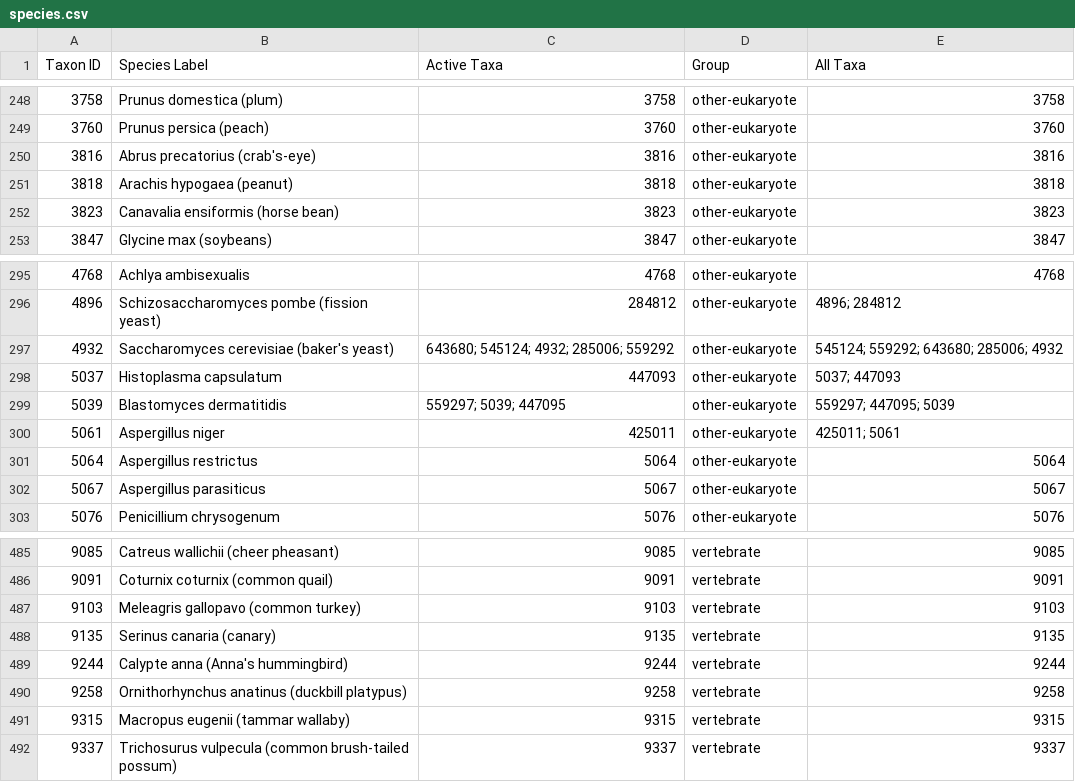
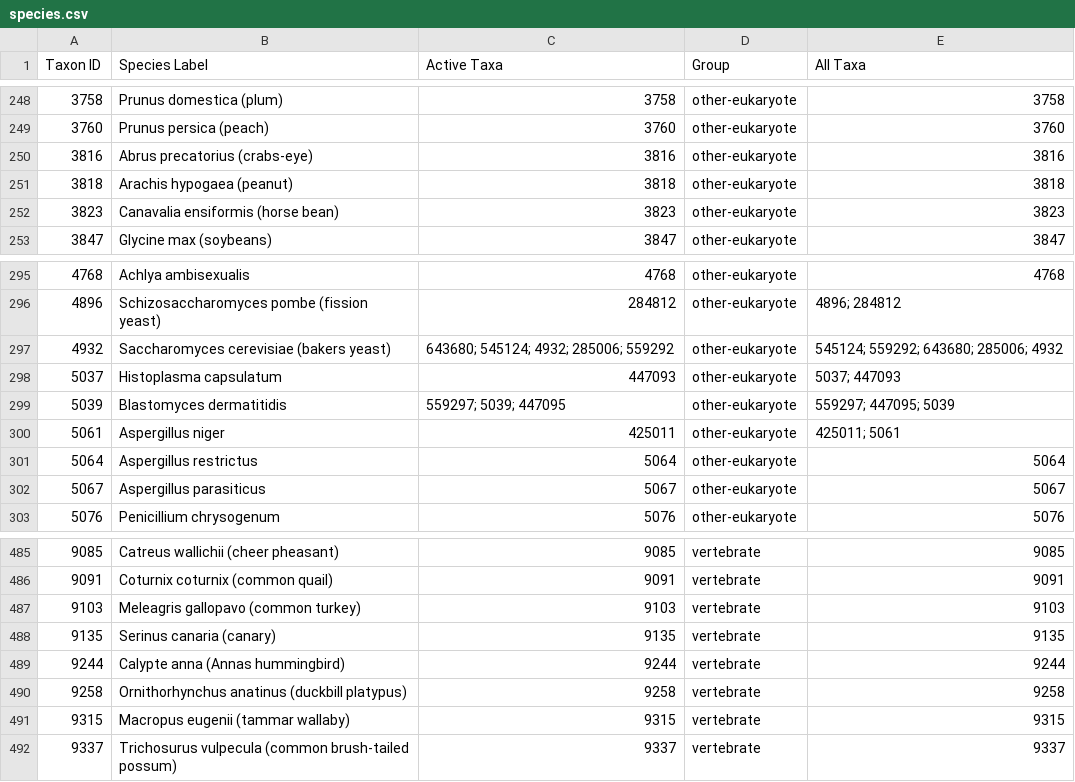
Before and after one commit to danielmarrama/protein_tree, a CSV file: species.csv, drawn as a sheet; only a part is shown, gaps mark what is left out.

```diff
--- a/species.csv
+++ b/species.csv
@@ -249,3 +249,3 @@ Taxon ID,Species Label,Active Taxa,Group,All Taxa
 3760,Prunus persica (peach),3760,other-eukaryote,3760
-3816,Abrus precatorius (crab's-eye),3816,other-eukaryote,3816
+3816,Abrus precatorius (crabs-eye),3816,other-eukaryote,3816
 3818,Arachis hypogaea (peanut),3818,other-eukaryote,3818
@@ -296,3 +296,3 @@ Taxon ID,Species Label,Active Taxa,Group,All Taxa
 4896,Schizosaccharomyces pombe (fission yeast),284812,other-eukaryote,4896; 284812
-4932,Saccharomyces cerevisiae (baker's yeast),643680; 545124; 4932; 285006; 559292,other-eukaryote,545124; 559292; 643680; 285006; 4932
+4932,Saccharomyces cerevisiae (bakers yeast),643680; 545124; 4932; 285006; 559292,other-eukaryote,545124; 559292; 643680; 285006; 4932
 5037,Histoplasma capsulatum,447093,other-eukaryote,5037; 447093
@@ -488,3 +488,3 @@ Taxon ID,Species Label,Active Taxa,Group,All Taxa
 9135,Serinus canaria (canary),9135,vertebrate,9135
-9244,Calypte anna (Anna's hummingbird),9244,vertebrate,9244
+9244,Calypte anna (Annas hummingbird),9244,vertebrate,9244
 9258,Ornithorhynchus anatinus (duckbill platypus),9258,vertebrate,9258
```
Also changed, not shown: metrics.csv, 3 other files.
